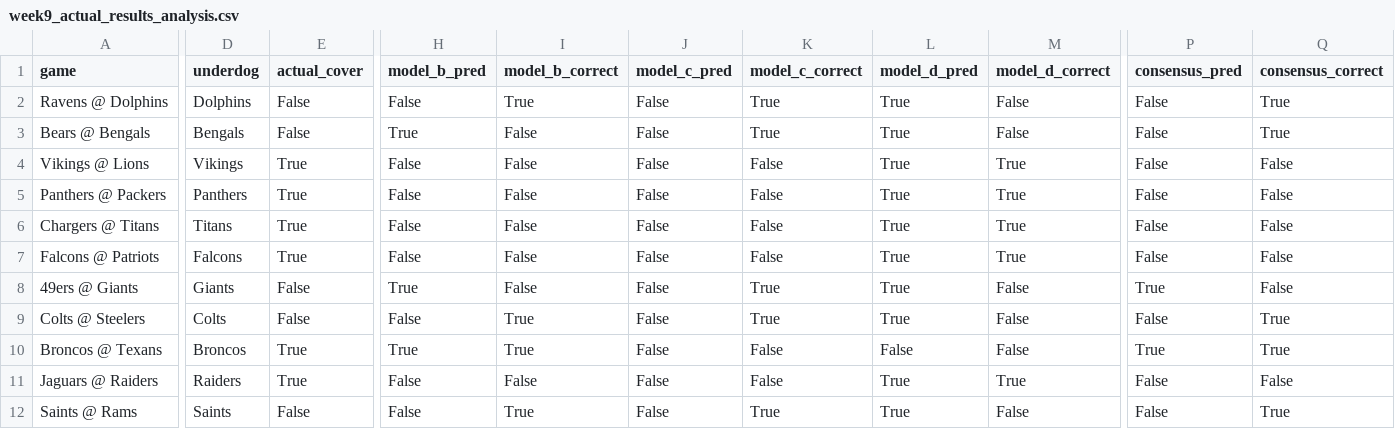
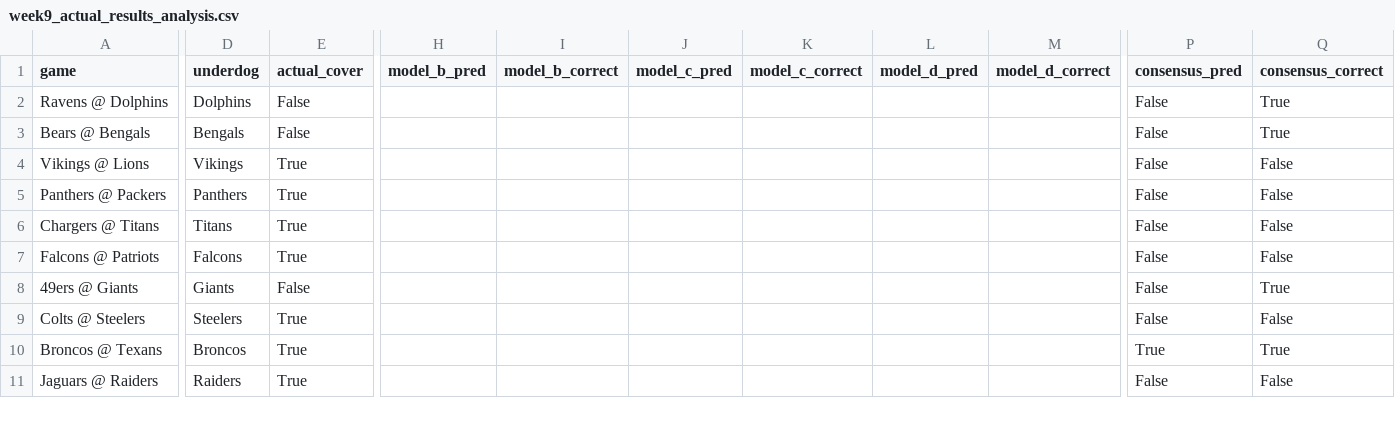
Before and after one commit to mightenyip/nfl-cover-model, a CSV file: data/week9_actual_results_analysis.csv, drawn as a sheet; only a part is shown, gaps mark what is left out; rows hold the shown columns only; the diff covers the shown part only; the diff names each change by its address in the sheet, - before the commit and + after, or states it on an @@ line.

```diff
--- a/data/week9_actual_results_analysis.csv
+++ b/data/week9_actual_results_analysis.csv
-H2 (model_b_pred): False
+H2 (model_b_pred): (empty)
-I2 (model_b_correct): True
+I2 (model_b_correct): (empty)
-J2:J11 (model_c_pred): False
+J2:J11 (model_c_pred): (empty)
-K2:K3 (model_c_correct): True
+K2:K3 (model_c_correct): (empty)
-L2:L9 (model_d_pred): True
+L2:L9 (model_d_pred): (empty)
-M2:M3 (model_d_correct): False
+M2:M3 (model_d_correct): (empty)
-H3 (model_b_pred): True
+H3 (model_b_pred): (empty)
-I3:I8 (model_b_correct): False
+I3:I8 (model_b_correct): (empty)
-H4:H7 (model_b_pred): False
+H4:H7 (model_b_pred): (empty)
-K4:K7 (model_c_correct): False
+K4:K7 (model_c_correct): (empty)
-M4:M7 (model_d_correct): True
+M4:M7 (model_d_correct): (empty)
-H8 (model_b_pred): True
+H8 (model_b_pred): (empty)
-K8:K9 (model_c_correct): True
+K8:K9 (model_c_correct): (empty)
-M8:M10 (model_d_correct): False
+M8:M10 (model_d_correct): (empty)
-P8 (consensus_pred): True
+P8 (consensus_pred): False
-Q8 (consensus_correct): False
+Q8 (consensus_correct): True
-D9 (underdog): Colts
+D9 (underdog): Steelers
-E9 (actual_cover): False
+E9 (actual_cover): True
-H9 (model_b_pred): False
+H9 (model_b_pred): (empty)
-I9:I10 (model_b_correct): True
+I9:I10 (model_b_correct): (empty)
-Q9 (consensus_correct): True
+Q9 (consensus_correct): False
-H10 (model_b_pred): True
+H10 (model_b_pred): (empty)
-K10:K11 (model_c_correct): False
+K10:K11 (model_c_correct): (empty)
-L10 (model_d_pred): False
+L10 (model_d_pred): (empty)
-H11 (model_b_pred): False
+H11 (model_b_pred): (empty)
-I11 (model_b_correct): False
+I11 (model_b_correct): (empty)
-L11 (model_d_pred): True
+L11 (model_d_pred): (empty)
-M11 (model_d_correct): True
+M11 (model_d_correct): (empty)
-row 12: Saints @ Rams | Saints | False | False | True | False | True | True | False | False | True
```
Also changed, not shown: 18 edited cells elsewhere in this file, data/cumulative_model_performance.csv, data/week1_actual_results_analysis.csv, 30 other files.
